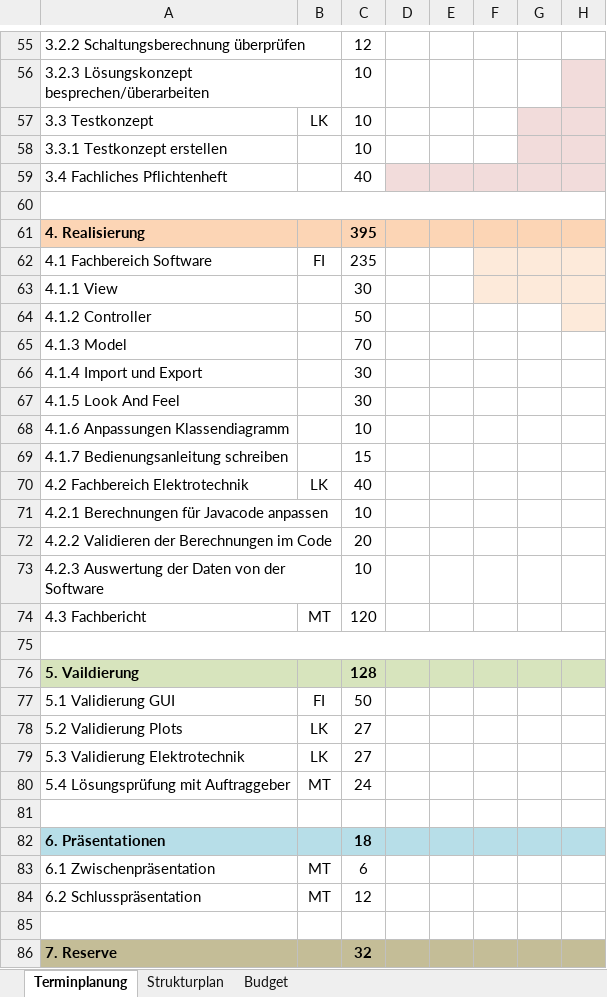
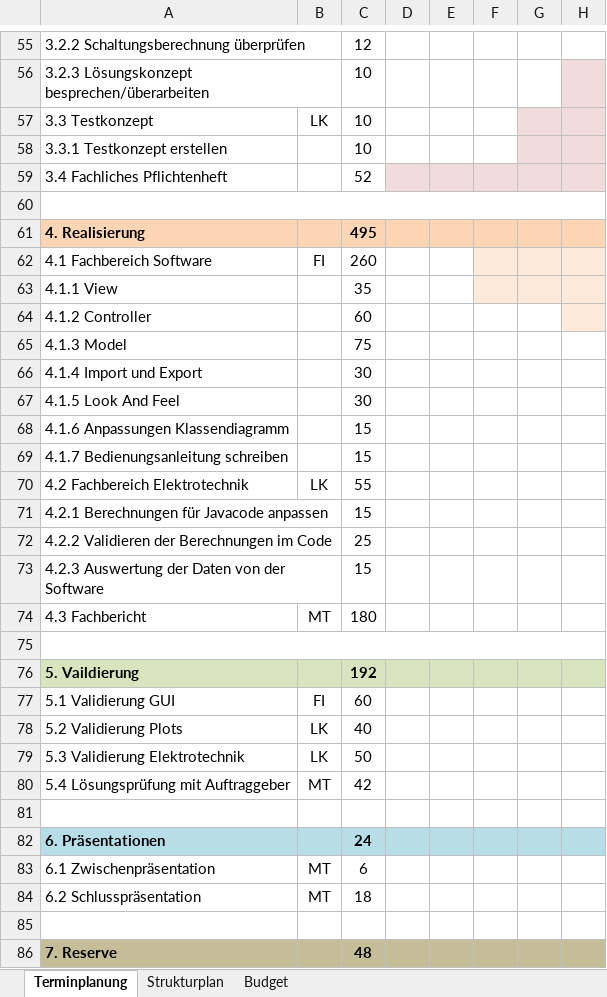
Before and after one commit to marinataborda/P2Pflichtenheft, an Excel workbook: TerminplanungP2.xlsx, sheet Terminplanung, drawn as a sheet; only a part is shown, gaps mark what is left out; values as stored, in another font and other column widths than the file's, no borders; conditional formats not drawn; the diff covers the shown part only; the diff names each change by its address in the sheet, - before the commit and + after, or states it on an @@ line.

```diff
--- a/TerminplanungP2.xlsx (sheet Terminplanung)
+++ b/TerminplanungP2.xlsx (sheet Terminplanung)
-C59: 40
+C59: 52
-C61: 395
+C61: 495
-C62: 235
+C62: 260
-C63: 30
+C63: 35
-C64: 50
+C64: 60
-C65: 70
+C65: 75
-C68: 10
+C68: 15
-C70: 40
+C70: 55
-C71: 10
+C71: 15
-C72: 20
+C72: 25
-C73: 10
+C73: 15
-C74: 120
+C74: 180
-C76: 128
+C76: 192
-C77: 50
+C77: 60
-C78: 27
+C78: 40
-C79: 27
+C79: 50
-C80: 24
+C80: 42
-C82: 18
+C82: 24
-C84: 12
+C84: 18
-C86: 32
+C86: 48
```
Also changed, not shown: 24 edited cells elsewhere in this sheet, sheet Budget.
